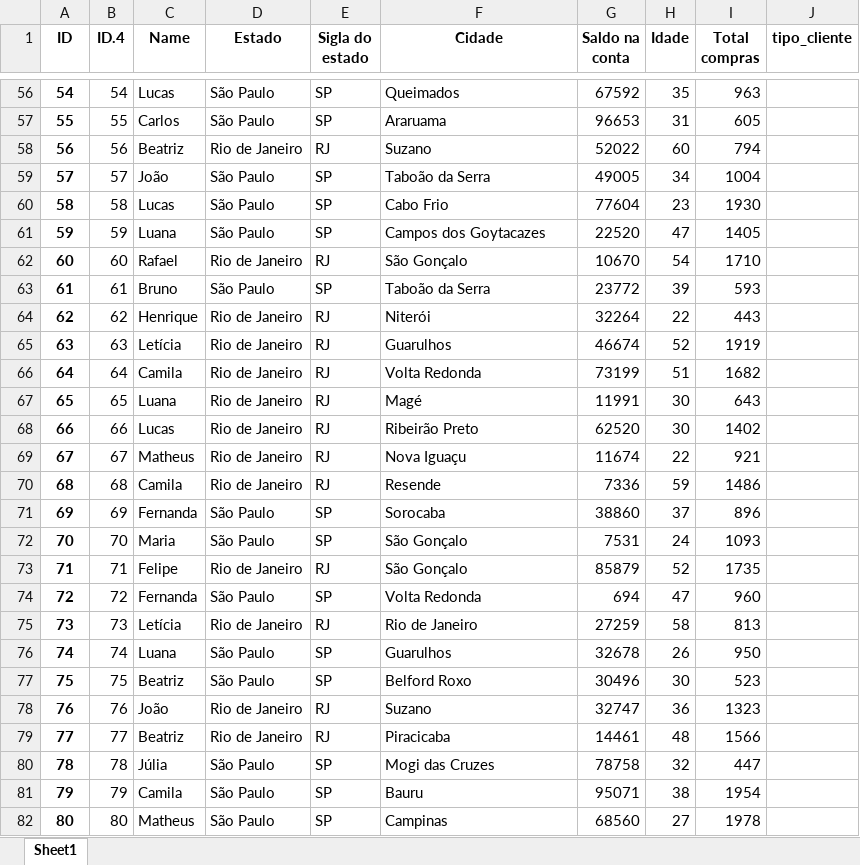
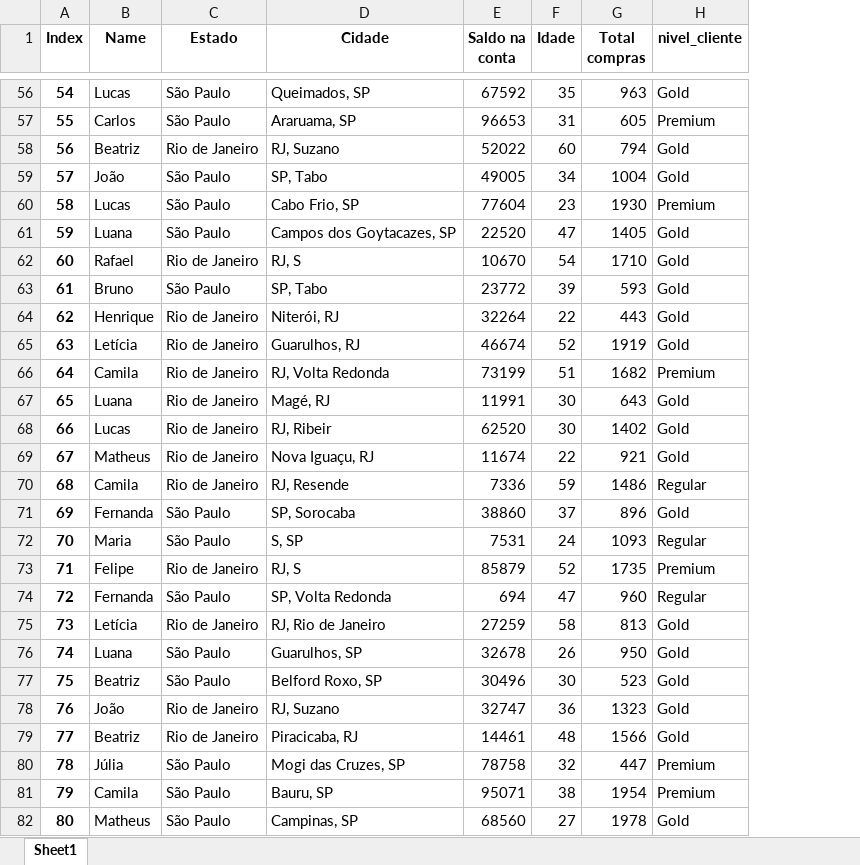
Before and after one commit to lucasoliveira04/data_analysis_study, an Excel workbook: src/sql/data.xlsx, sheet Sheet1, drawn as a sheet; only a part is shown, gaps mark what is left out; values as stored, in another font and other column widths than the file's, no borders; removed rows and columns are numbered as before the commit, all else as after; the diff covers the shown part only; the diff names each change by its address in the sheet, - before the commit and + after, or states it on an @@ line.

```diff
--- a/src/sql/data.xlsx (sheet Sheet1)
+++ b/src/sql/data.xlsx (sheet Sheet1)
-column B (ID.4), rows 56-82: 54 | 55 | 56 | 57 | 58 | 59 | 60 | 61 | 62 | 63 | 64 | 65 | 66 | 67 | 68 | 69 | 70 | 71 | 72 | 73 | 74 | 75 | 76 | 77 | 78 | 79 | 80
-column E (Sigla do estado), rows 56-82: SP | SP | RJ | SP | SP | SP | RJ | SP | RJ | RJ | RJ | RJ | RJ | RJ | RJ | SP | SP | RJ | SP | RJ | SP | SP | RJ | RJ | SP | SP | SP
-column J (tipo_cliente), empty
+column H (nivel_cliente), rows 56-82: Gold | Premium | Gold | Gold | Premium | Gold | Gold | Gold | Gold | Gold | Premium | Gold | Gold | Gold | Regular | Gold | Regular | Premium | Regular | Gold | Gold | Gold | Gold | Gold | Premium | Premium | Gold
-A1: ID
+A1: Index
-D56 (Cidade): Queimados
+D56 (Cidade): Queimados, SP
-D57 (Cidade): Araruama
+D57 (Cidade): Araruama, SP
-D58 (Cidade): Suzano
+D58 (Cidade): RJ, Suzano
-D59 (Cidade): Taboão da Serra
+D59 (Cidade): SP, Tabo
-D60 (Cidade): Cabo Frio
+D60 (Cidade): Cabo Frio, SP
-D61 (Cidade): Campos dos Goytacazes
+D61 (Cidade): Campos dos Goytacazes, SP
-D62 (Cidade): São Gonçalo
+D62 (Cidade): RJ, S
-D63 (Cidade): Taboão da Serra
+D63 (Cidade): SP, Tabo
-D64 (Cidade): Niterói
+D64 (Cidade): Niterói, RJ
-D65 (Cidade): Guarulhos
+D65 (Cidade): Guarulhos, RJ
-D66 (Cidade): Volta Redonda
+D66 (Cidade): RJ, Volta Redonda
-D67 (Cidade): Magé
+D67 (Cidade): Magé, RJ
-D68 (Cidade): Ribeirão Preto
+D68 (Cidade): RJ, Ribeir
-D69 (Cidade): Nova Iguaçu
+D69 (Cidade): Nova Iguaçu, RJ
-D70 (Cidade): Resende
+D70 (Cidade): RJ, Resende
-D71 (Cidade): Sorocaba
+D71 (Cidade): SP, Sorocaba
-D72 (Cidade): São Gonçalo
+D72 (Cidade): S, SP
-D73 (Cidade): São Gonçalo
+D73 (Cidade): RJ, S
-D74 (Cidade): Volta Redonda
+D74 (Cidade): SP, Volta Redonda
-D75 (Cidade): Rio de Janeiro
+D75 (Cidade): RJ, Rio de Janeiro
-D76 (Cidade): Guarulhos
+D76 (Cidade): Guarulhos, SP
-D77 (Cidade): Belford Roxo
+D77 (Cidade): Belford Roxo, SP
-D78 (Cidade): Suzano
+D78 (Cidade): RJ, Suzano
-D79 (Cidade): Piracicaba
+D79 (Cidade): Piracicaba, RJ
-D80 (Cidade): Mogi das Cruzes
+D80 (Cidade): Mogi das Cruzes, SP
-D81 (Cidade): Bauru
+D81 (Cidade): Bauru, SP
-D82 (Cidade): Campinas
+D82 (Cidade): Campinas, SP
```
Also changed, not shown: 215 edited cells elsewhere in this sheet, 1 other file.
